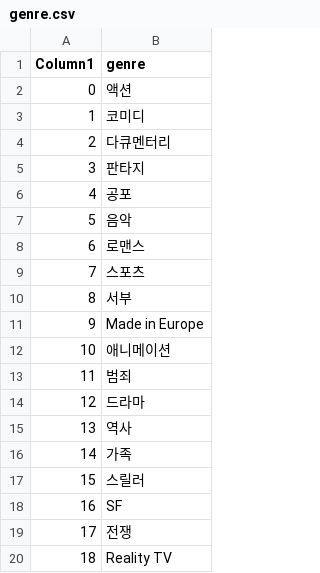
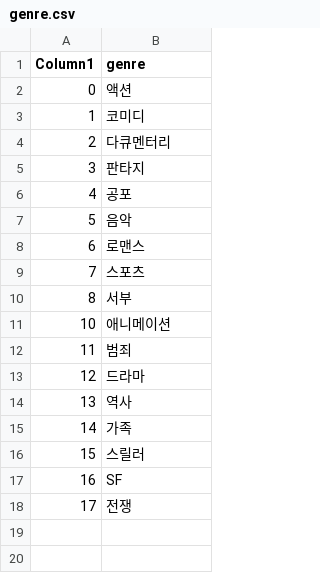
Before and after one commit to RYUJINSIK/nagazima, a CSV file: flask-server/DB/data/genre.csv, drawn as a sheet.

```diff
--- a/flask-server/DB/data/genre.csv
+++ b/flask-server/DB/data/genre.csv
@@ -10,3 +10,2 @@
 8,서부
-9,Made in Europe
 10,애니메이션
@@ -19,2 +18 @@
 17,전쟁
-18,Reality TV
```
Also changed, not shown: flask-server/DB/data/contents.csv, flask-server/DB/data/keyword_movie.csv, 2 other files.
